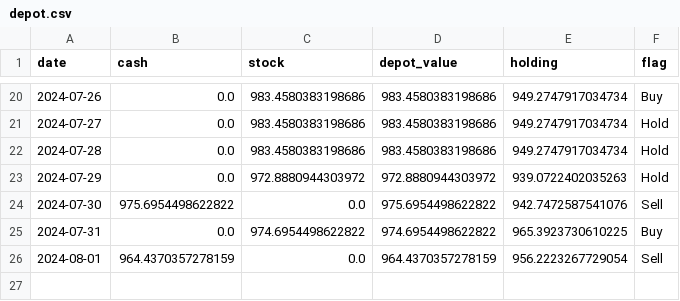
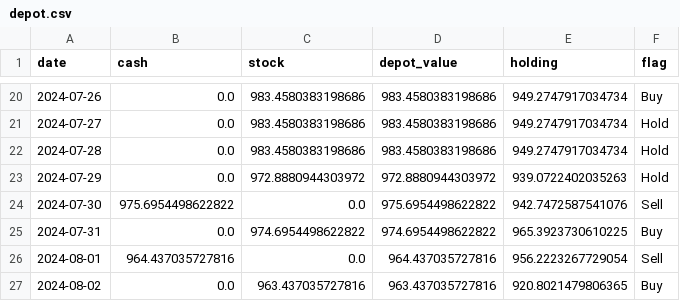
Before and after one commit to CastIehard/Stock-Prediction-AI, a CSV file: Stocks/Adobe/depot.csv, drawn as a sheet; only a part is shown, gaps mark what is left out.

```diff
--- a/Stocks/Adobe/depot.csv
+++ b/Stocks/Adobe/depot.csv
@@ -25,2 +25,3 @@ date,cash,stock,depot_value,holding,flag
 2024-07-31,0.0,974.6954498622822,974.6954498622822,965.3923730610225,Buy
-2024-08-01,964.4370357278159,0.0,964.4370357278159,956.2223267729054,Sell
+2024-08-01,964.437035727816,0.0,964.437035727816,956.2223267729054,Sell
+2024-08-02,0.0,963.437035727816,963.437035727816,920.8021479806365,Buy
```
Also changed, not shown: Stocks/Verizon/depot.csv, 2 other files.
